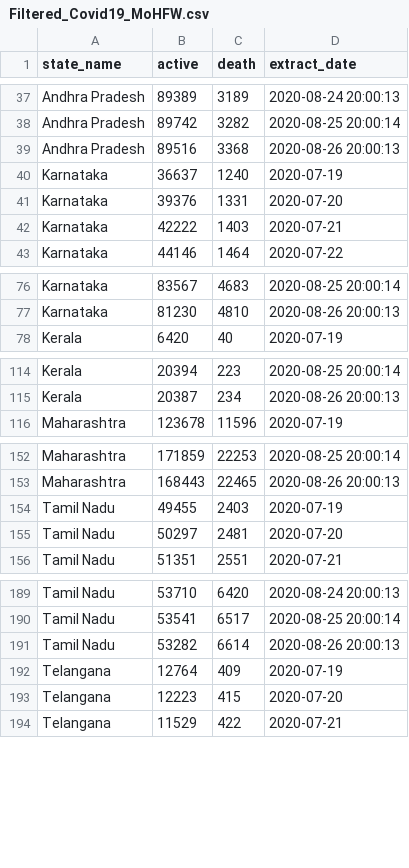
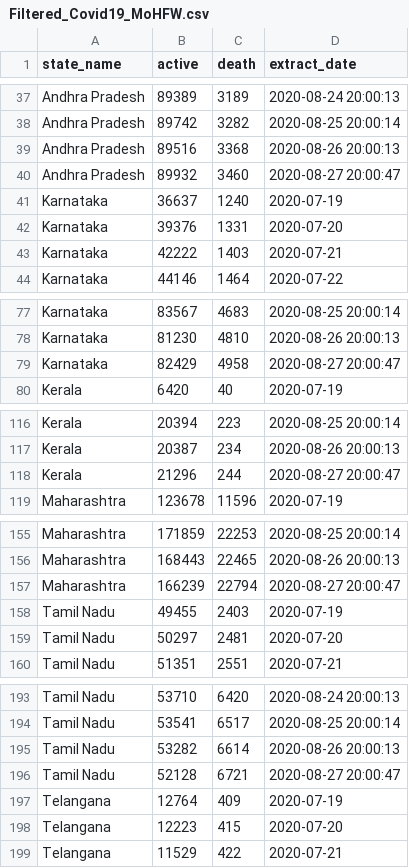
Before and after one commit to robinparriath/RPiWebsite, a CSV file: Datasets/Filtered_Covid19_MoHFW.csv, drawn as a sheet; only a part is shown, gaps mark what is left out; the diff covers the shown part only; the diff names each change by its address in the sheet, - before the commit and + after, or states it on an @@ line.

```diff
--- a/Datasets/Filtered_Covid19_MoHFW.csv
+++ b/Datasets/Filtered_Covid19_MoHFW.csv
+row 40: Andhra Pradesh | 89932 | 3460 | 2020-08-27 20:00:47
+row 79: Karnataka | 82429 | 4958 | 2020-08-27 20:00:47
+row 118: Kerala | 21296 | 244 | 2020-08-27 20:00:47
+row 157: Maharashtra | 166239 | 22794 | 2020-08-27 20:00:47
+row 196: Tamil Nadu | 52128 | 6721 | 2020-08-27 20:00:47
```
Also changed, not shown: 1 added row elsewhere in this file, Datasets/Filtered_Covid19_OWiD.csv, Datasets/Final_Covid19_MoHFW.csv, 2 other files.
